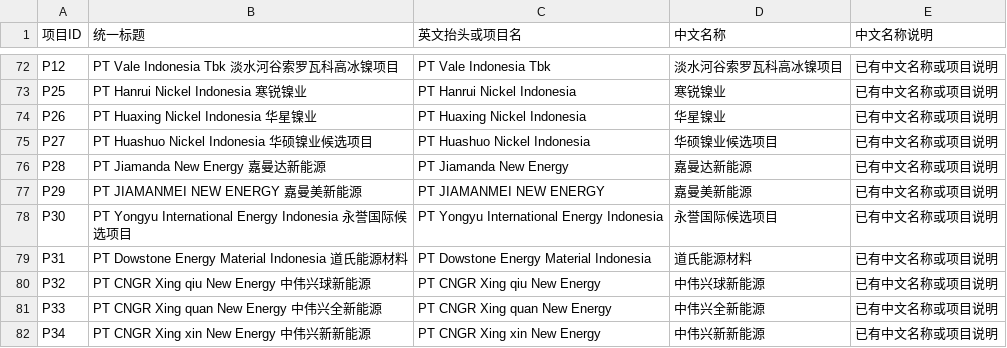
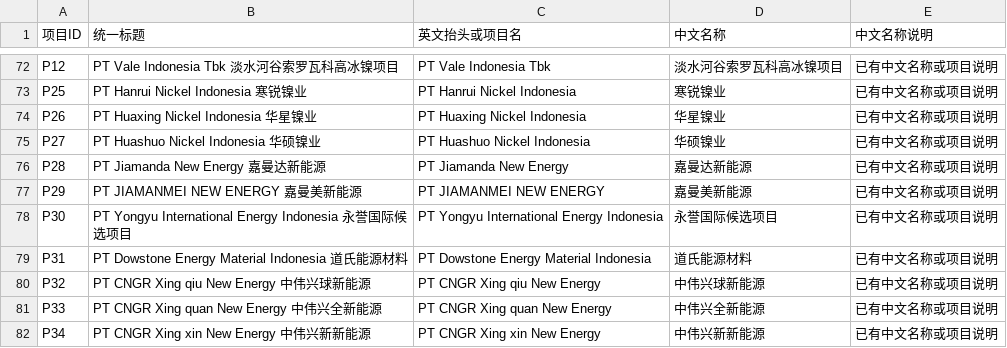
Before and after one commit to bc050603/indonesia-nickel, a CSV file: library/project-names.csv, drawn as a sheet; only a part is shown, gaps mark what is left out.

```diff
--- a/library/project-names.csv
+++ b/library/project-names.csv
@@ -74,3 +74,3 @@ P25,PT Hanrui Nickel Indonesia 寒锐镍业,PT Hanrui Nickel Indonesia,寒锐镍
 P26,PT Huaxing Nickel Indonesia 华星镍业,PT Huaxing Nickel Indonesia,华星镍业,已有中文名称或项目说明
-P27,PT Huashuo Nickel Indonesia 华硕镍业候选项目,PT Huashuo Nickel Indonesia,华硕镍业候选项目,已有中文名称或项目说明
+P27,PT Huashuo Nickel Indonesia 华硕镍业,PT Huashuo Nickel Indonesia,华硕镍业,已有中文名称或项目说明
 P28,PT Jiamanda New Energy 嘉曼达新能源,PT Jiamanda New Energy,嘉曼达新能源,已有中文名称或项目说明
```
Also changed, not shown: library/project-history.csv, library/project-status.csv, 32 other files.
